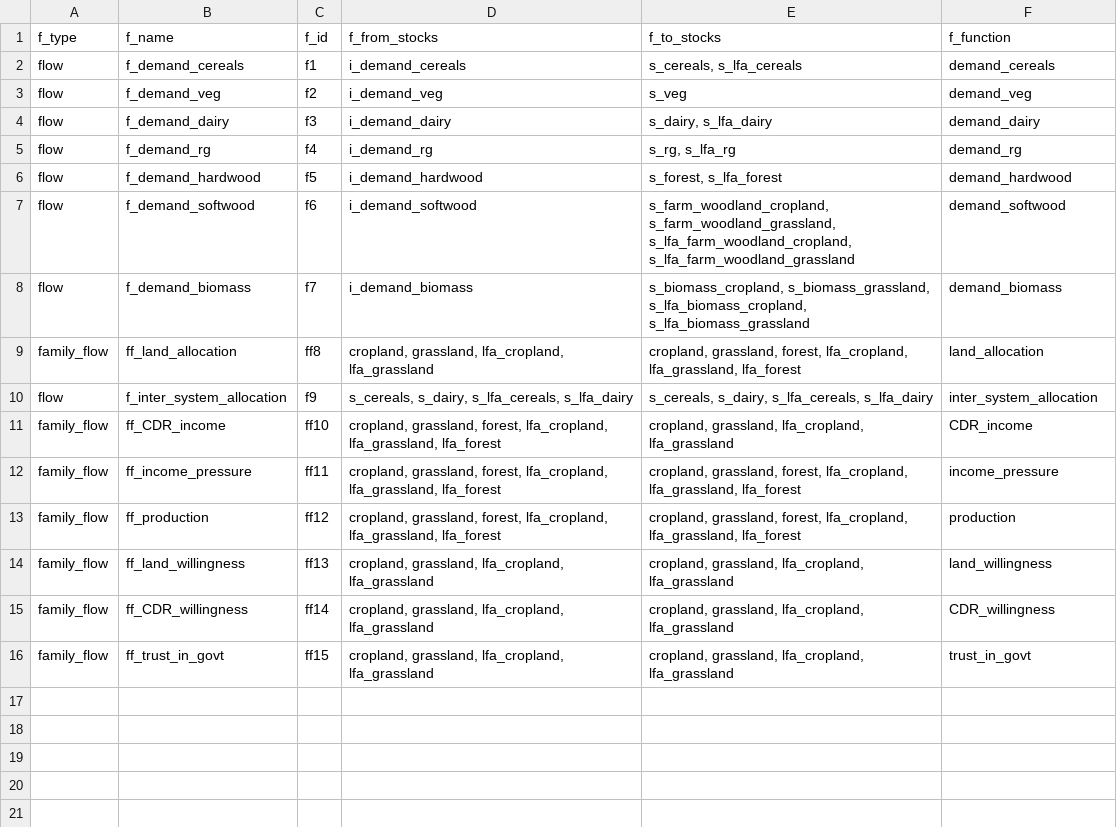
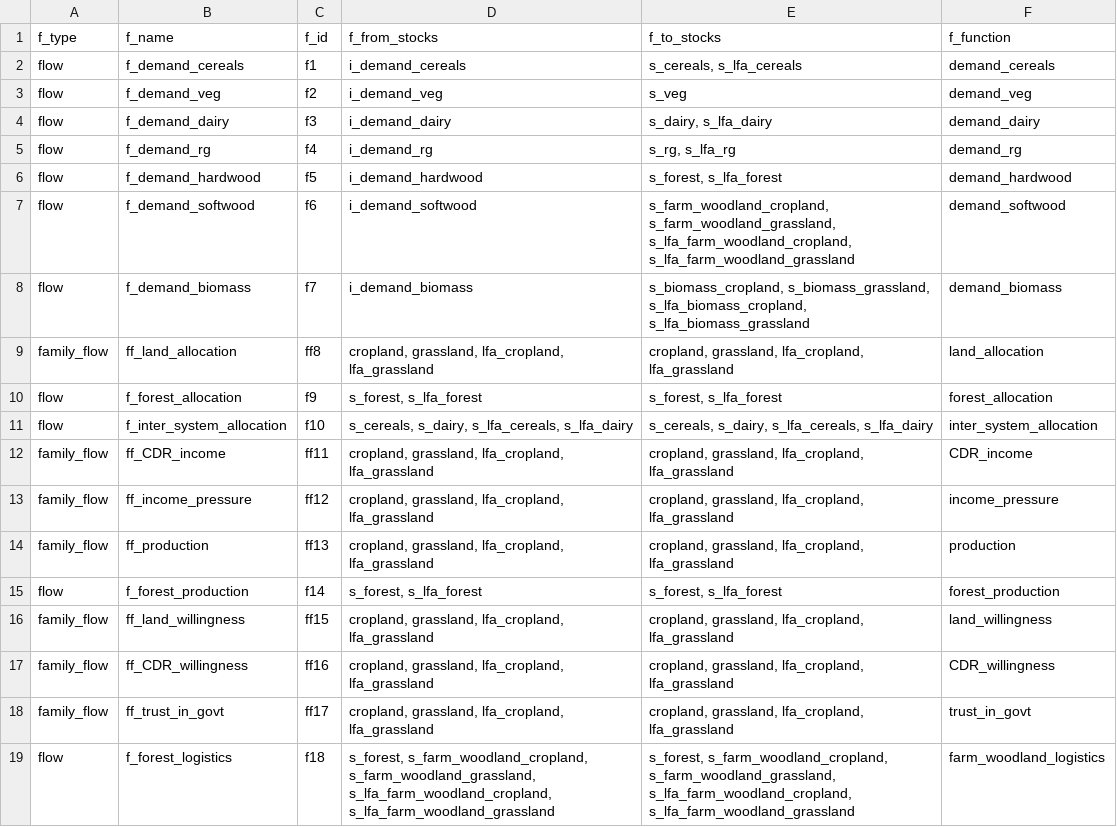
Before and after one commit to OliPerkins1987/LULCSD, a CSV file: mod/Flows.csv, drawn as a sheet.

```diff
--- a/mod/Flows.csv
+++ b/mod/Flows.csv
@@ -8,9 +8,12 @@ flow,f_demand_softwood,f6,i_demand_softwood,"s_farm_woodland_cropland, s_farm_wo
 flow,f_demand_biomass,f7,i_demand_biomass,"s_biomass_cropland, s_biomass_grassland, s_lfa_biomass_cropland, s_lfa_biomass_grassland",demand_biomass
-family_flow,ff_land_allocation,ff8,"cropland, grassland, lfa_cropland, lfa_grassland","cropland, grassland, forest, lfa_cropland, lfa_grassland, lfa_forest",land_allocation
-flow,f_inter_system_allocation,f9,"s_cereals, s_dairy, s_lfa_cereals, s_lfa_dairy","s_cereals, s_dairy, s_lfa_cereals, s_lfa_dairy",inter_system_allocation
-family_flow,ff_CDR_income,ff10,"cropland, grassland, forest, lfa_cropland, lfa_grassland, lfa_forest","cropland, grassland, lfa_cropland, lfa_grassland",CDR_income
-family_flow,ff_income_pressure,ff11,"cropland, grassland, forest, lfa_cropland, lfa_grassland, lfa_forest","cropland, grassland, forest, lfa_cropland, lfa_grassland, lfa_forest",income_pressure
-family_flow,ff_production,ff12,"cropland, grassland, forest, lfa_cropland, lfa_grassland, lfa_forest","cropland, grassland, forest, lfa_cropland, lfa_grassland, lfa_forest",production
-family_flow,ff_land_willingness,ff13,"cropland, grassland, lfa_cropland, lfa_grassland","cropland, grassland, lfa_cropland, lfa_grassland",land_willingness
-family_flow,ff_CDR_willingness,ff14,"cropland, grassland, lfa_cropland, lfa_grassland","cropland, grassland, lfa_cropland, lfa_grassland",CDR_willingness
-family_flow,ff_trust_in_govt,ff15,"cropland, grassland, lfa_cropland, lfa_grassland","cropland, grassland, lfa_cropland, lfa_grassland",trust_in_govt
+family_flow,ff_land_allocation,ff8,"cropland, grassland, lfa_cropland, lfa_grassland","cropland, grassland, lfa_cropland, lfa_grassland",land_allocation
+flow,f_forest_allocation,f9,"s_forest, s_lfa_forest","s_forest, s_lfa_forest",forest_allocation
+flow,f_inter_system_allocation,f10,"s_cereals, s_dairy, s_lfa_cereals, s_lfa_dairy","s_cereals, s_dairy, s_lfa_cereals, s_lfa_dairy",inter_system_allocation
+family_flow,ff_CDR_income,ff11,"cropland, grassland, lfa_cropland, lfa_grassland","cropland, grassland, lfa_cropland, lfa_grassland",CDR_income
+family_flow,ff_income_pressure,ff12,"cropland, grassland, lfa_cropland, lfa_grassland","cropland, grassland, lfa_cropland, lfa_grassland",income_pressure
+family_flow,ff_production,ff13,"cropland, grassland, lfa_cropland, lfa_grassland","cropland, grassland, lfa_cropland, lfa_grassland",production
+flow,f_forest_production,f14,"s_forest, s_lfa_forest","s_forest, s_lfa_forest",forest_production
+family_flow,ff_land_willingness,ff15,"cropland, grassland, lfa_cropland, lfa_grassland","cropland, grassland, lfa_cropland, lfa_grassland",land_willingness
+family_flow,ff_CDR_willingness,ff16,"cropland, grassland, lfa_cropland, lfa_grassland","cropland, grassland, lfa_cropland, lfa_grassland",CDR_willingness
+family_flow,ff_trust_in_govt,ff17,"cropland, grassland, lfa_cropland, lfa_grassland","cropland, grassland, lfa_cropland, lfa_grassland",trust_in_govt
+flow,f_forest_logistics,f18,"s_forest, s_farm_woodland_cropland, s_farm_woodland_grassland, s_lfa_farm_woodland_cropland, s_lfa_farm_woodland_grassland","s_forest, s_farm_woodland_cropland, s_farm_woodland_grassland, s_lfa_farm_woodland_cropland, s_lfa_farm_woodland_grassland",farm_woodland_logistics
```
Also changed, not shown: mod/Outputs.csv, mod/data/s_biomass_cropland.csv, 16 other files.
